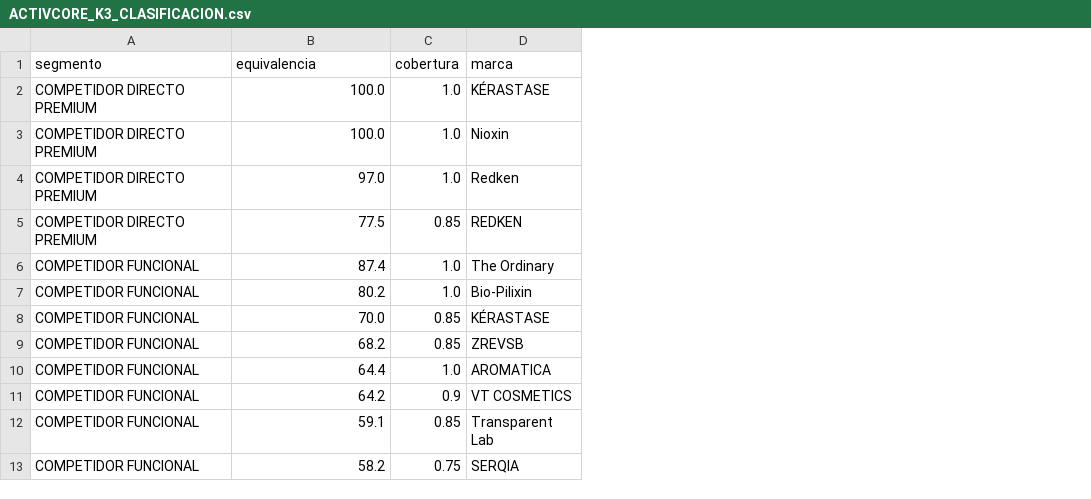
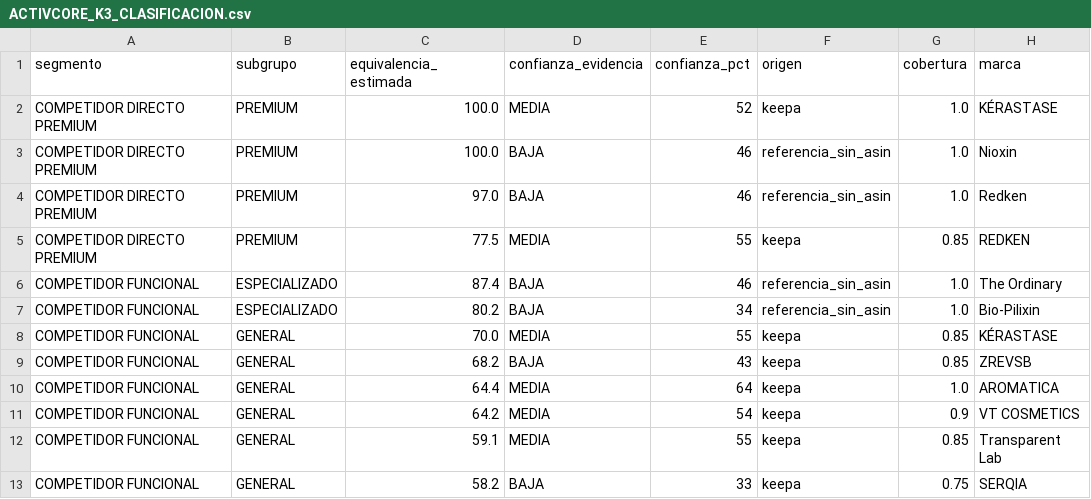
Before and after one commit to GALLARJF/amazon-ai-dashboard, a CSV file: amazon-pro-intelligence-v0.6.0-validacion-keepa/ACTIVCORE_K3_CLASIFICACION.csv, drawn as a sheet; only a part is shown; addresses are those after the commit; the diff names each change by its address in the sheet, - before the commit and + after, or states it on an @@ line.

```diff
--- a/amazon-pro-intelligence-v0.6.0-validacion-keepa/ACTIVCORE_K3_CLASIFICACION.csv
+++ b/amazon-pro-intelligence-v0.6.0-validacion-keepa/ACTIVCORE_K3_CLASIFICACION.csv
+column B (subgrupo), rows 2-13: PREMIUM | PREMIUM | PREMIUM | PREMIUM | ESPECIALIZADO | ESPECIALIZADO | GENERAL | GENERAL | GENERAL | GENERAL | GENERAL | GENERAL
+column D (confianza_evidencia), rows 2-13: MEDIA | BAJA | BAJA | MEDIA | BAJA | BAJA | MEDIA | BAJA | MEDIA | MEDIA | MEDIA | BAJA
+column E (confianza_pct), rows 2-13: 52 | 46 | 46 | 55 | 46 | 34 | 55 | 43 | 64 | 54 | 55 | 33
+column F (origen), rows 2-13: keepa | referencia_sin_asin | referencia_sin_asin | keepa | referencia_sin_asin | referencia_sin_asin | keepa | keepa | keepa | keepa | keepa | keepa
-C1: equivalencia
+C1: equivalencia_estimada
```
Also changed, not shown: 20 other files.
